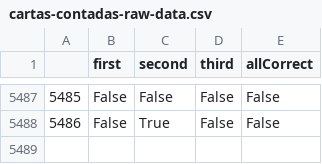
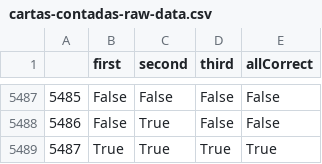
Before and after one commit to juancuiule/elnudo-flat, a CSV file: cartas-contadas-raw-data.csv, drawn as a sheet; only a part is shown, gaps mark what is left out.

Commit message:
Flat: latest data (2021-11-04T21:28:13.433Z) {   "date": "2021-11-04T21:28:13.433Z",   "files": [     {       "name": "cartas-contadas-data.json",       "deltaBytes": 117,       "source": "https://datastore.elgatoylacaja.com/payloads/elnudo-cartas-contadas"     },     {       "name": "cartas-contadas-raw-data.csv",       "deltaBytes": 25,       "source": "https://datastore.elgatoylacaja.com/payloads/elnudo-cartas-contadas"     },     {       "name": "cartas-contadas.json",       "deltaBytes": 0,       "source": "https://datastore.elgatoylacaja.com/payloads/elnudo-cartas-contadas"     }   ] }

```diff
--- a/cartas-contadas-raw-data.csv
+++ b/cartas-contadas-raw-data.csv
@@ -5488 +5488,2 @@
 5486,False,True,False,False
+5487,True,True,True,True
```
Also changed, not shown: 2 other files.
